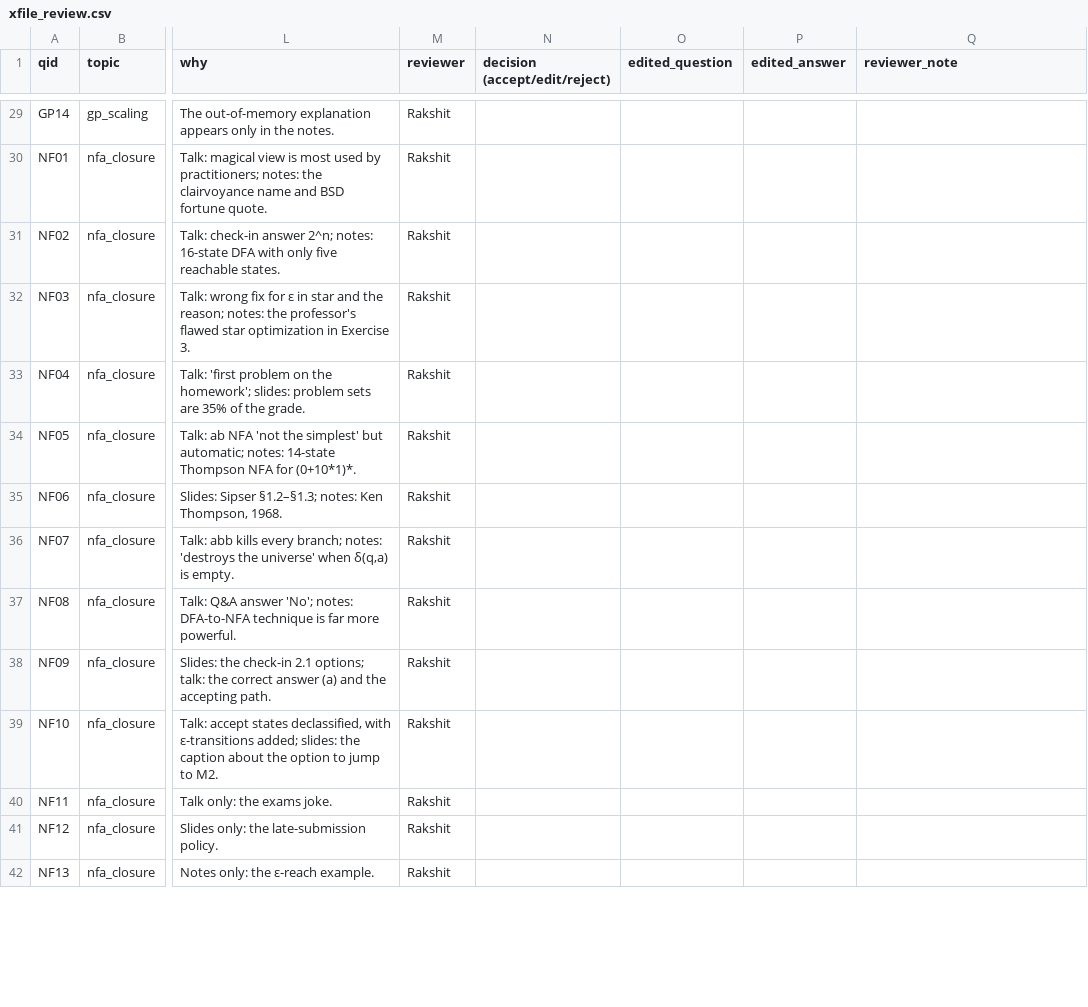
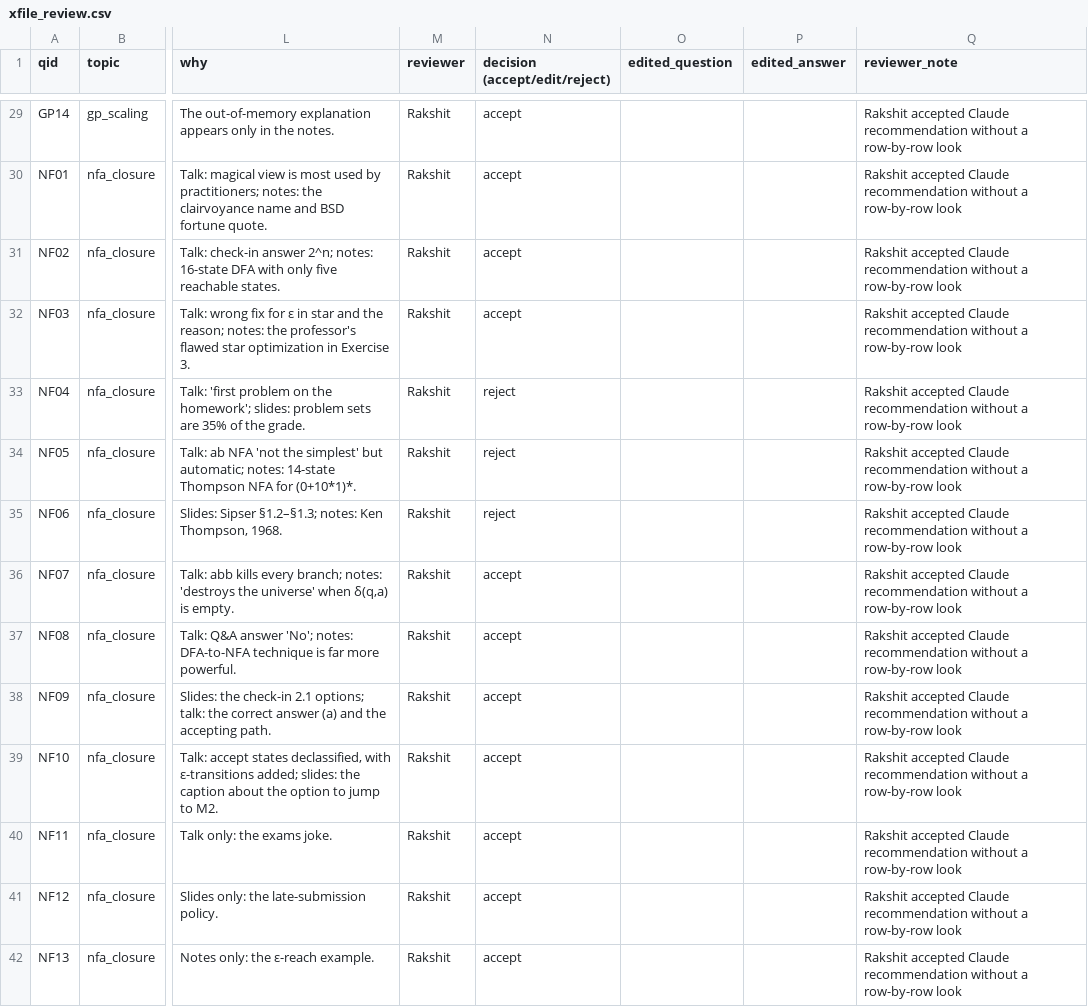
Before and after one commit to m1ssmee/LinkRAG, a CSV file: reports/xfile_review.csv, drawn as a sheet; only a part is shown, gaps mark what is left out; the diff covers the shown part only; the diff names each change by its address in the sheet, - before the commit and + after, or states it on an @@ line.

Commit message:
XFile review: Rakshit's half decided (RL, GP, NF, MD)
50 accept, 1 edit (GP10: drop unsupported rounding clause), 5 reject
(RL01, GP04, NF04-06: unrelated-fact conjunctions). RL01-RL10 reviewed
row by row, RL09/RL10 against slide images; the remaining rows take
Claude's recommendation and say so in reviewer_note.

```diff
--- a/reports/xfile_review.csv
+++ b/reports/xfile_review.csv
-N29:N32 (decision (accept/edit/reject)): (empty)
+N29:N32 (decision (accept/edit/reject)): accept
-Q29:Q42 (reviewer_note): (empty)
+Q29:Q42 (reviewer_note): Rakshit accepted Claude recommendation without a row-by-row look
-N33:N35 (decision (accept/edit/reject)): (empty)
+N33:N35 (decision (accept/edit/reject)): reject
-N36:N42 (decision (accept/edit/reject)): (empty)
+N36:N42 (decision (accept/edit/reject)): accept
```
Also changed, not shown: 77 edited cells elsewhere in this file, 1 other file.
